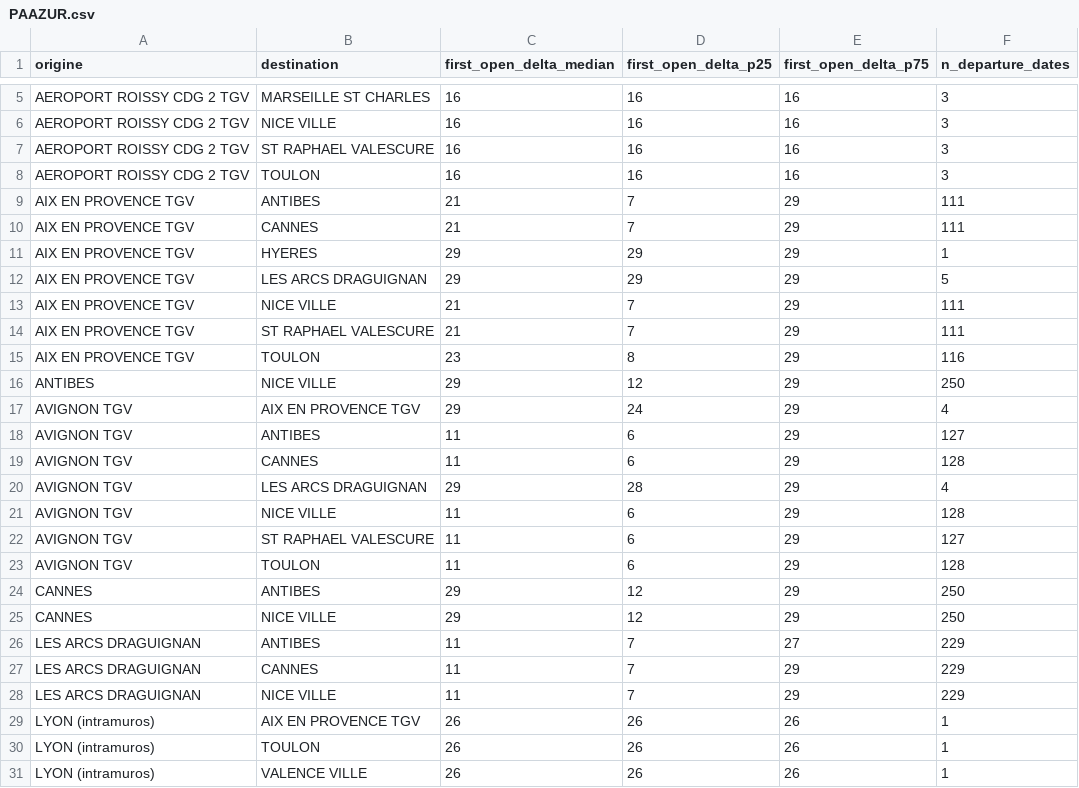
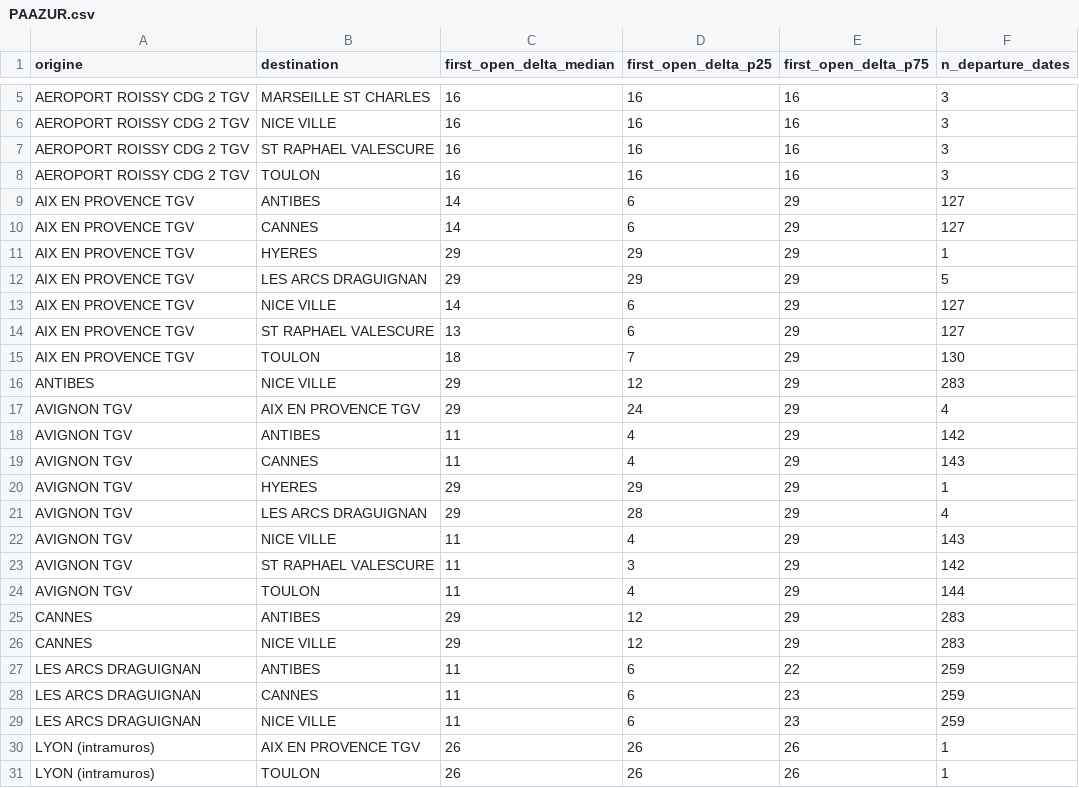
Before and after one commit to matteotoutain/ECM_2526_FinalProject, a CSV file: precomputed/first_signal_od/by_entity/PAAZUR.csv, drawn as a sheet; only a part is shown, gaps mark what is left out; the shorter side is filled out with more unchanged rows; the diff covers the shown part only.

```diff
--- a/precomputed/first_signal_od/by_entity/PAAZUR.csv
+++ b/precomputed/first_signal_od/by_entity/PAAZUR.csv
@@ -8,22 +8,23 @@ AEROPORT ROISSY CDG 2 TGV,ST RAPHAEL VALESCURE,16,16,16,3
 AEROPORT ROISSY CDG 2 TGV,TOULON,16,16,16,3
-AIX EN PROVENCE TGV,ANTIBES,21,7,29,111
-AIX EN PROVENCE TGV,CANNES,21,7,29,111
+AIX EN PROVENCE TGV,ANTIBES,14,6,29,127
+AIX EN PROVENCE TGV,CANNES,14,6,29,127
 AIX EN PROVENCE TGV,HYERES,29,29,29,1
 AIX EN PROVENCE TGV,LES ARCS DRAGUIGNAN,29,29,29,5
-AIX EN PROVENCE TGV,NICE VILLE,21,7,29,111
-AIX EN PROVENCE TGV,ST RAPHAEL VALESCURE,21,7,29,111
-AIX EN PROVENCE TGV,TOULON,23,8,29,116
-ANTIBES,NICE VILLE,29,12,29,250
+AIX EN PROVENCE TGV,NICE VILLE,14,6,29,127
+AIX EN PROVENCE TGV,ST RAPHAEL VALESCURE,13,6,29,127
+AIX EN PROVENCE TGV,TOULON,18,7,29,130
+ANTIBES,NICE VILLE,29,12,29,283
 AVIGNON TGV,AIX EN PROVENCE TGV,29,24,29,4
-AVIGNON TGV,ANTIBES,11,6,29,127
-AVIGNON TGV,CANNES,11,6,29,128
+AVIGNON TGV,ANTIBES,11,4,29,142
+AVIGNON TGV,CANNES,11,4,29,143
+AVIGNON TGV,HYERES,29,29,29,1
 AVIGNON TGV,LES ARCS DRAGUIGNAN,29,28,29,4
-AVIGNON TGV,NICE VILLE,11,6,29,128
-AVIGNON TGV,ST RAPHAEL VALESCURE,11,6,29,127
-AVIGNON TGV,TOULON,11,6,29,128
-CANNES,ANTIBES,29,12,29,250
-CANNES,NICE VILLE,29,12,29,250
-LES ARCS DRAGUIGNAN,ANTIBES,11,7,27,229
-LES ARCS DRAGUIGNAN,CANNES,11,7,29,229
-LES ARCS DRAGUIGNAN,NICE VILLE,11,7,29,229
+AVIGNON TGV,NICE VILLE,11,4,29,143
+AVIGNON TGV,ST RAPHAEL VALESCURE,11,3,29,142
+AVIGNON TGV,TOULON,11,4,29,144
+CANNES,ANTIBES,29,12,29,283
+CANNES,NICE VILLE,29,12,29,283
+LES ARCS DRAGUIGNAN,ANTIBES,11,6,22,259
+LES ARCS DRAGUIGNAN,CANNES,11,6,23,259
+LES ARCS DRAGUIGNAN,NICE VILLE,11,6,23,259
 LYON (intramuros),AIX EN PROVENCE TGV,26,26,26,1
```
Also changed, not shown: 1 added row and 51 edited cells elsewhere in this file, precomputed/first_signal_od.csv, precomputed/first_signal_od/by_entity/JCATLSUD.csv, 7 other files.
